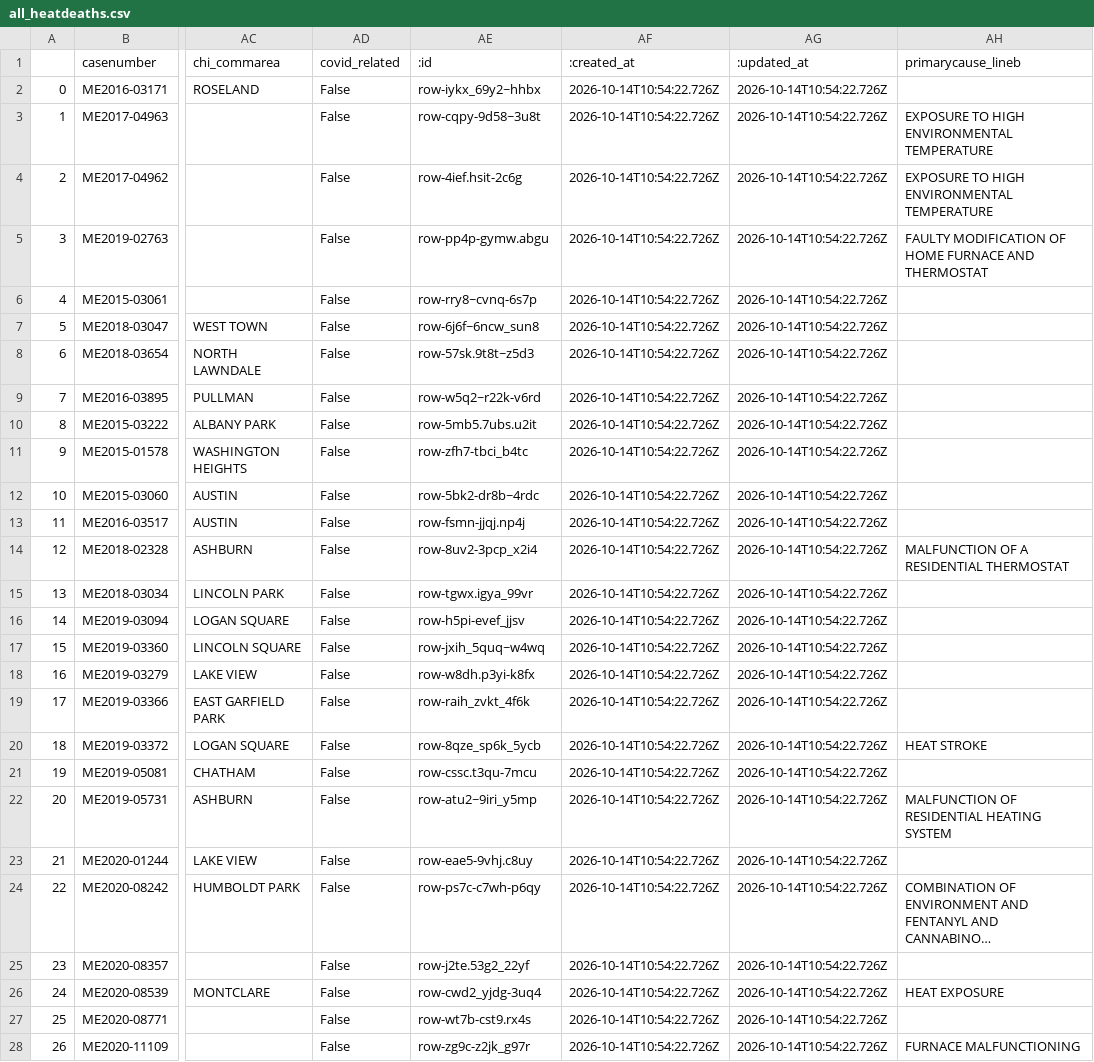
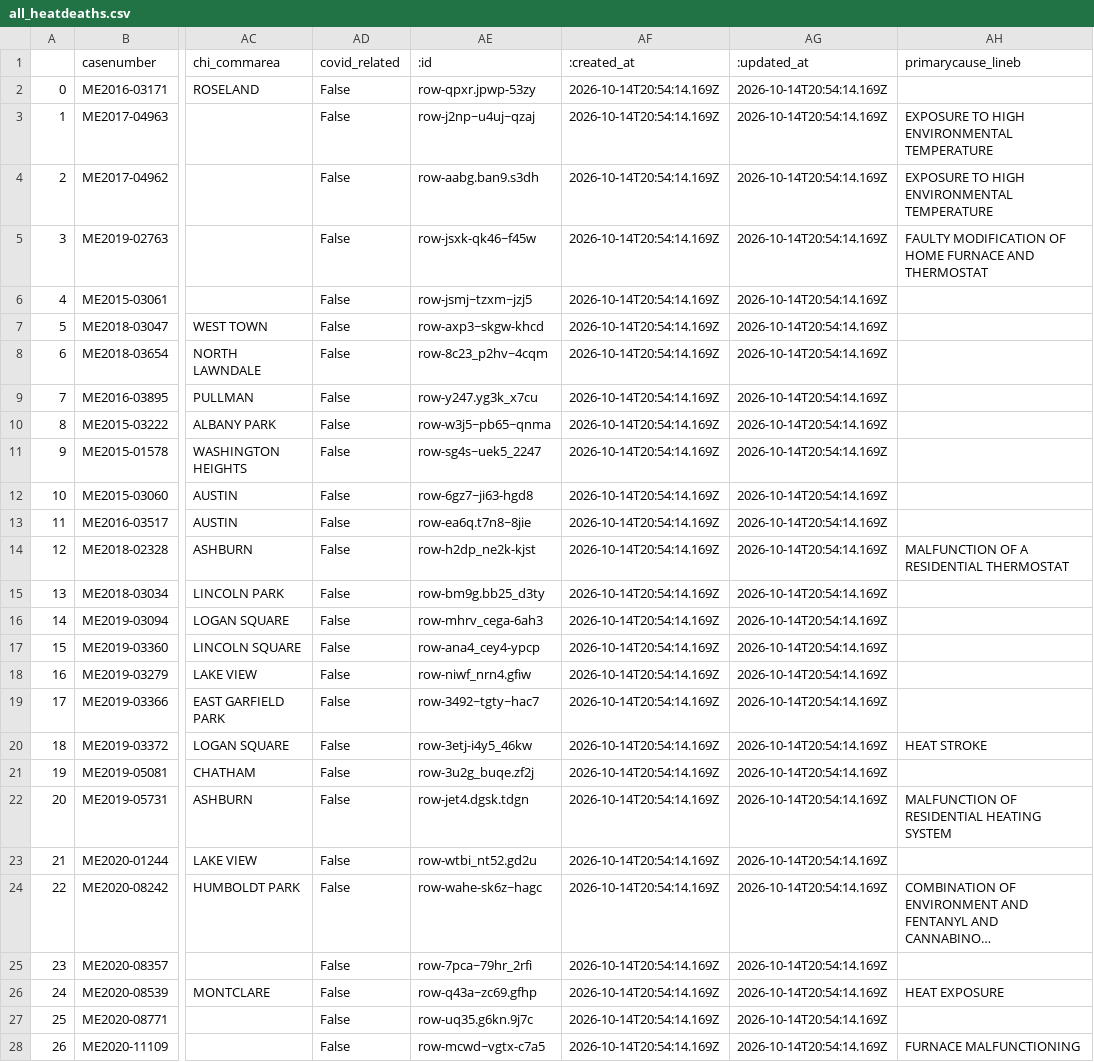
Before and after one commit to cam-rodriguez/cpm_heatbot, a CSV file: data/all_heatdeaths.csv, drawn as a sheet; only a part is shown, gaps mark what is left out; long unchanged cells end in …; the diff covers the shown part only; the diff names each change by its address in the sheet, - before the commit and + after, or states it on an @@ line.

```diff
--- a/data/all_heatdeaths.csv
+++ b/data/all_heatdeaths.csv
-AE2 (:id): row-iykx_69y2~hhbx
+AE2 (:id): row-qpxr.jpwp-53zy
-AF2:AF28 (:created_at): 2026-10-14T10:54:22.726Z
+AF2:AF28 (:created_at): 2026-10-14T20:54:14.169Z
-AG2:AG28 (:updated_at): 2026-10-14T10:54:22.726Z
+AG2:AG28 (:updated_at): 2026-10-14T20:54:14.169Z
-AE3 (:id): row-cqpy-9d58~3u8t
+AE3 (:id): row-j2np~u4uj~qzaj
-AE4 (:id): row-4ief.hsit-2c6g
+AE4 (:id): row-aabg.ban9.s3dh
-AE5 (:id): row-pp4p-gymw.abgu
+AE5 (:id): row-jsxk-qk46~f45w
-AE6 (:id): row-rry8~cvnq-6s7p
+AE6 (:id): row-jsmj~tzxm~jzj5
-AE7 (:id): row-6j6f~6ncw_sun8
+AE7 (:id): row-axp3~skgw-khcd
-AE8 (:id): row-57sk.9t8t~z5d3
+AE8 (:id): row-8c23_p2hv~4cqm
-AE9 (:id): row-w5q2~r22k-v6rd
+AE9 (:id): row-y247.yg3k_x7cu
-AE10 (:id): row-5mb5.7ubs.u2it
+AE10 (:id): row-w3j5~pb65~qnma
-AE11 (:id): row-zfh7-tbci_b4tc
+AE11 (:id): row-sg4s~uek5_2247
-AE12 (:id): row-5bk2-dr8b~4rdc
+AE12 (:id): row-6gz7~ji63-hgd8
-AE13 (:id): row-fsmn-jjqj.np4j
+AE13 (:id): row-ea6q.t7n8~8jie
-AE14 (:id): row-8uv2-3pcp_x2i4
+AE14 (:id): row-h2dp_ne2k-kjst
-AE15 (:id): row-tgwx.igya_99vr
+AE15 (:id): row-bm9g.bb25_d3ty
-AE16 (:id): row-h5pi-evef_jjsv
+AE16 (:id): row-mhrv_cega-6ah3
-AE17 (:id): row-jxih_5quq~w4wq
+AE17 (:id): row-ana4_cey4-ypcp
-AE18 (:id): row-w8dh.p3yi-k8fx
+AE18 (:id): row-niwf_nrn4.gfiw
-AE19 (:id): row-raih_zvkt_4f6k
+AE19 (:id): row-3492~tgty~hac7
-AE20 (:id): row-8qze_sp6k_5ycb
+AE20 (:id): row-3etj-i4y5_46kw
-AE21 (:id): row-cssc.t3qu-7mcu
+AE21 (:id): row-3u2g_buqe.zf2j
-AE22 (:id): row-atu2~9iri_y5mp
+AE22 (:id): row-jet4.dgsk.tdgn
-AE23 (:id): row-eae5-9vhj.c8uy
+AE23 (:id): row-wtbi_nt52.gd2u
-AE24 (:id): row-ps7c-c7wh-p6qy
+AE24 (:id): row-wahe-sk6z~hagc
-AE25 (:id): row-j2te.53g2_22yf
+AE25 (:id): row-7pca~79hr_2rfi
-AE26 (:id): row-cwd2_yjdg-3uq4
+AE26 (:id): row-q43a~zc69.gfhp
-AE27 (:id): row-wt7b-cst9.rx4s
+AE27 (:id): row-uq35.g6kn.9j7c
-AE28 (:id): row-zg9c-z2jk_g97r
+AE28 (:id): row-mcwd~vgtx-c7a5
```
Also changed, not shown: 108 edited cells elsewhere in this file, data/archive/lastversion.csv, data/today_heatdeaths.csv.
